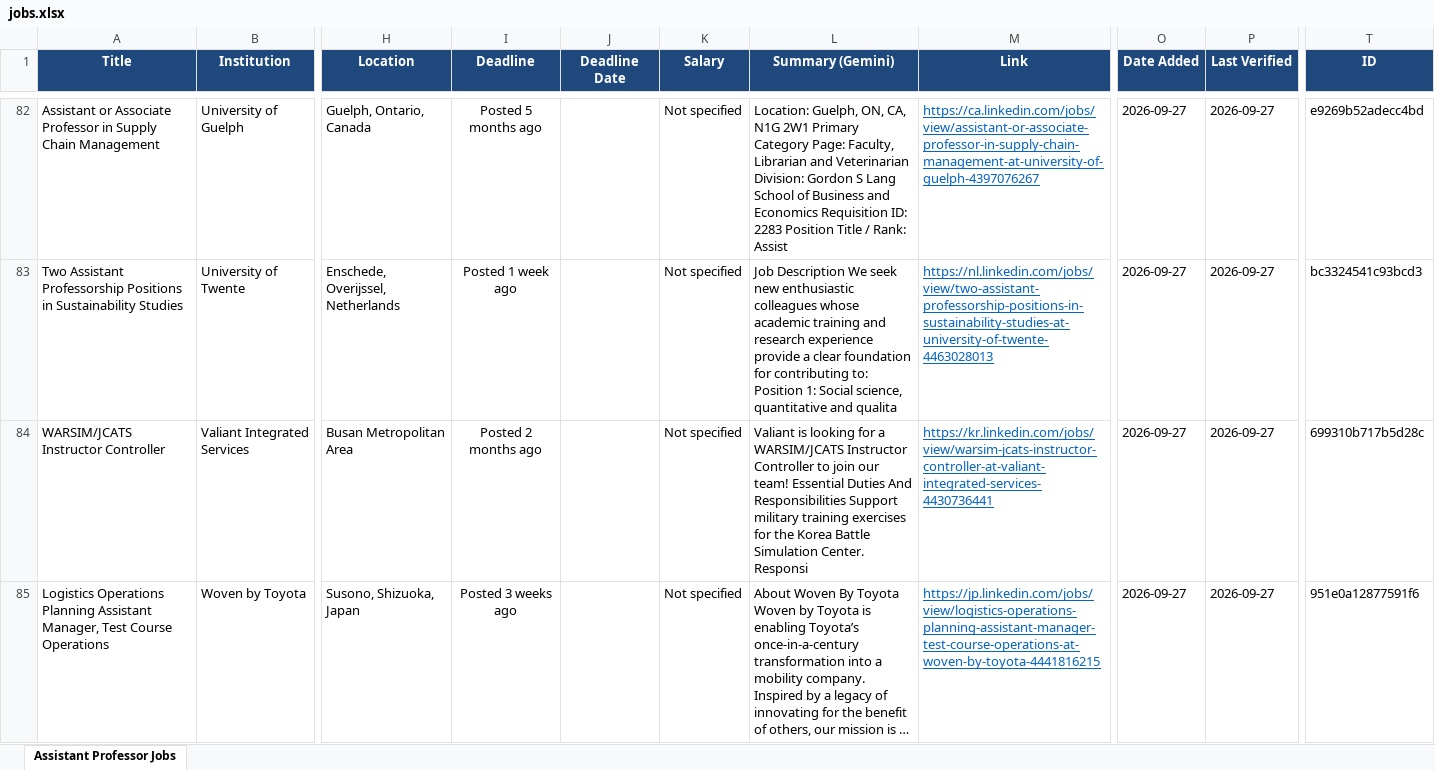
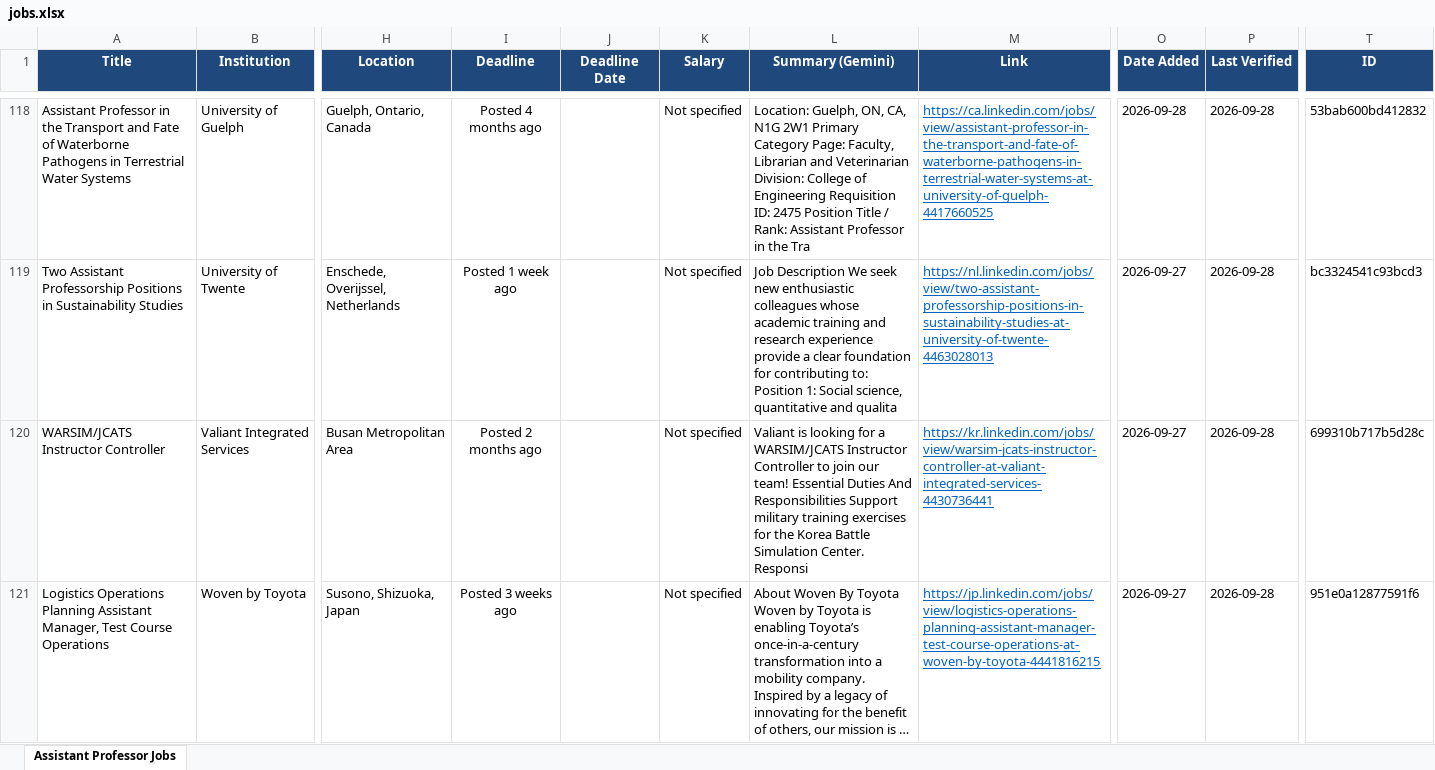
Before and after one commit to KBaek0316/AssistantProfessorJobScraper, an Excel workbook: jobs.xlsx, sheet Assistant Professor Jobs, drawn as a sheet; only a part is shown, gaps mark what is left out; long unchanged cells end in …; values as stored, in another font and other column widths than the file's, no borders; addresses are those after the commit; the diff covers the shown part only; the diff names each change by its address in the sheet, - before the commit and + after, or states it on an @@ line.

```diff
--- a/jobs.xlsx (sheet Assistant Professor Jobs)
+++ b/jobs.xlsx (sheet Assistant Professor Jobs)
-A118 (Title): Assistant or Associate Professor in Supply Chain Management
+A118 (Title): Assistant Professor in the Transport and Fate of Waterborne Pathogens in Terrestrial Water Systems
-I118 (Deadline): Posted 5 months ago
+I118 (Deadline): Posted 4 months ago
-L118 (Summary (Gemini)): …Veterinarian Division: Gordon S Lang School of Business and Economics Requisition ID: 2283 Position Title / Rank: Assist
+L118 (Summary (Gemini)): …Veterinarian Division: College of Engineering Requisition ID: 2475 Position Title / Rank: Assistant Professor in the Tra
-M118 (Link): https://ca.linkedin.com/jobs/view/assistant-or-associate-professor-in-supply-chain-management-at-university-of-guelph-4397076267
+M118 (Link): https://ca.linkedin.com/jobs/view/assistant-professor-in-the-transport-and-fate-of-waterborne-pathogens-in-terrestrial-water-systems-at-university-of-guelph-4417660525
-O118 (Date Added): 2026-09-27
+O118 (Date Added): 2026-09-28
-P118:P121 (Last Verified): 2026-09-27
+P118:P121 (Last Verified): 2026-09-28
-T118 (ID): e9269b52adecc4bd
+T118 (ID): 53bab600bd412832
```
Also changed, not shown: 47 added rows, 11 removed rows and 63 edited cells elsewhere in this sheet, 3 other files.
